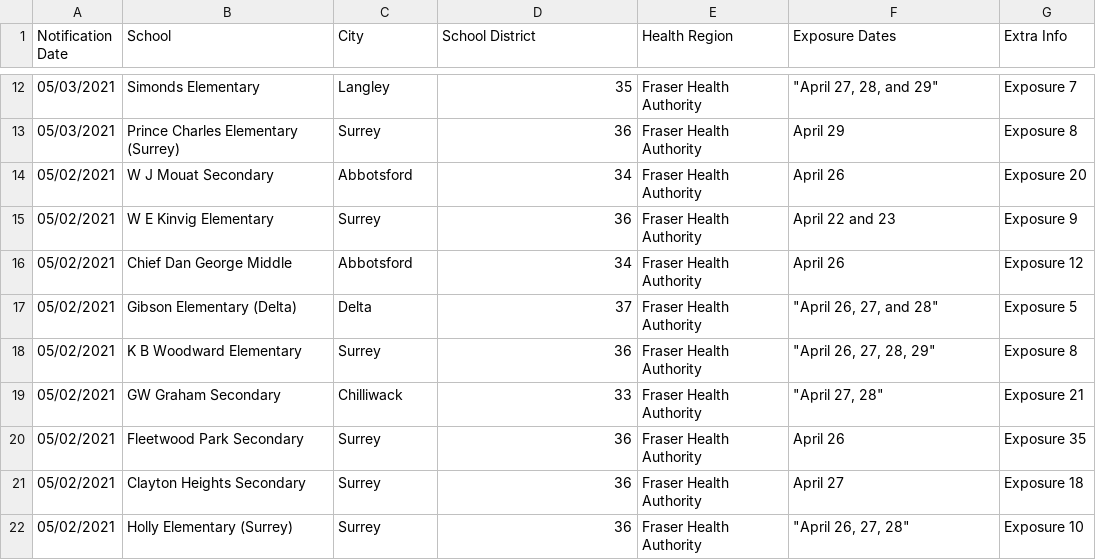
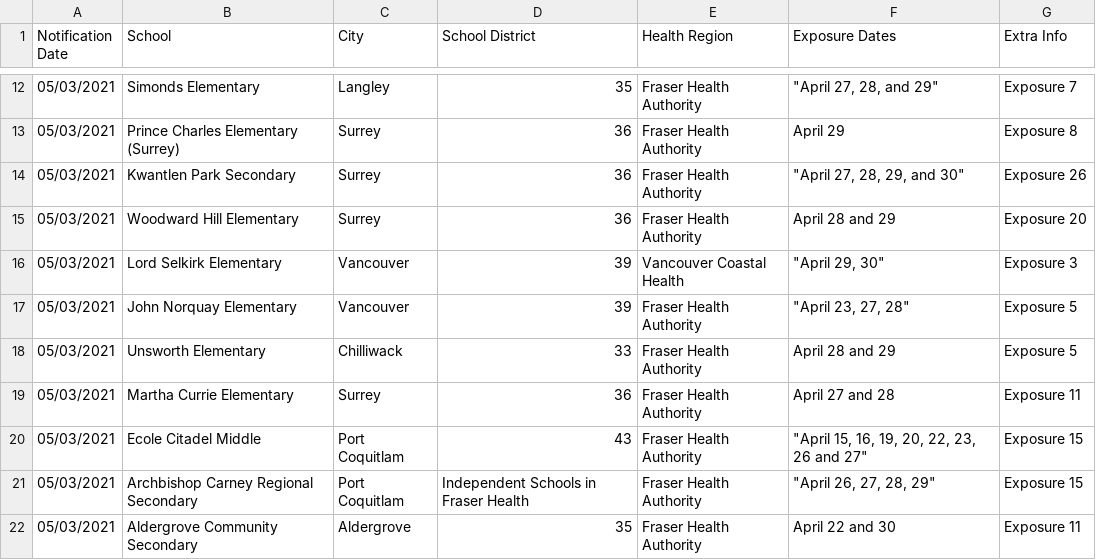
Before and after one commit to spod/bcschoolscoviddata, a CSV file: data/bc_school_covid_events_raw_data.csv, drawn as a sheet; only a part is shown, gaps mark what is left out; the shorter side is filled out with more unchanged rows; the diff covers the shown part only; the diff names each change by its address in the sheet, - before the commit and + after, or states it on an @@ line.

```diff
--- a/data/bc_school_covid_events_raw_data.csv
+++ b/data/bc_school_covid_events_raw_data.csv
+row 14: 05/03/2021 | Kwantlen Park Secondary | Surrey | 36 | Fraser Health Authority | "April 27, 28, 29, and 30" | Exposure 26
+row 15: 05/03/2021 | Woodward Hill Elementary | Surrey | 36 | Fraser Health Authority | April 28 and 29 | Exposure 20
+row 16: 05/03/2021 | Lord Selkirk Elementary | Vancouver | 39 | Vancouver Coastal Health | "April 29, 30" | Exposure 3
+row 17: 05/03/2021 | John Norquay Elementary | Vancouver | 39 | Fraser Health Authority | "April 23, 27, 28" | Exposure 5
+row 18: 05/03/2021 | Unsworth Elementary | Chilliwack | 33 | Fraser Health Authority | April 28 and 29 | Exposure 5
+row 19: 05/03/2021 | Martha Currie Elementary | Surrey | 36 | Fraser Health Authority | April 27 and 28 | Exposure 11
+row 20: 05/03/2021 | Ecole Citadel Middle | Port Coquitlam | 43 | Fraser Health Authority | "April 15, 16, 19, 20, 22, 23, 26 and 27" | Exposure 15
+row 21: 05/03/2021 | Archbishop Carney Regional Secondary | Port Coquitlam | Independent Schools in Fraser Health | Fraser Health Authority | "April 26, 27, 28, 29" | Exposure 15
+row 22: 05/03/2021 | Aldergrove Community Secondary | Aldergrove | 35 | Fraser Health Authority | April 22 and 30 | Exposure 11
```
Also changed, not shown: 13 added rows and 4 removed rows elsewhere in this file, data/leaderboard.csv, data/raw_data.csv.
